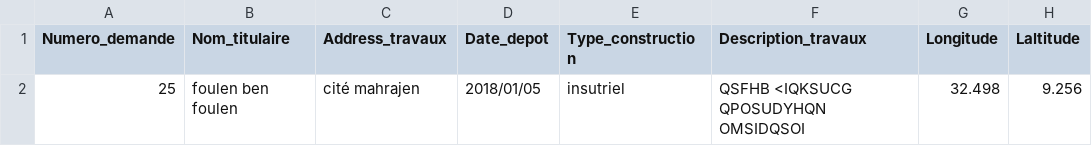
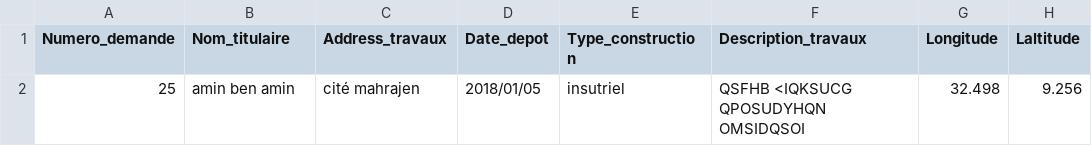
Before and after one commit to Onshor/ODMunicipalityTools, a CSV file: municipal_app/project/static/files/permis_construction_en_cours_34012.csv, drawn as a sheet.

Commit message:
property_municipal

```diff
--- a/municipal_app/project/static/files/permis_construction_en_cours_34012.csv
+++ b/municipal_app/project/static/files/permis_construction_en_cours_34012.csv
@@ -1,2 +1,2 @@
 Numero_demande,Nom_titulaire,Address_travaux,Date_depot,Type_construction,Description_travaux,Longitude,Laltitude
-25,foulen ben foulen,cité mahrajen ,2018/01/05,insutriel,QSFHB <IQKSUCG QPOSUDYHQN OMSIDQSOI,32.498,9.256
+25,amin ben amin,cité mahrajen ,2018/01/05,insutriel,QSFHB <IQKSUCG QPOSUDYHQN OMSIDQSOI,32.498,9.256
```
Also changed, not shown: 23 other files.
